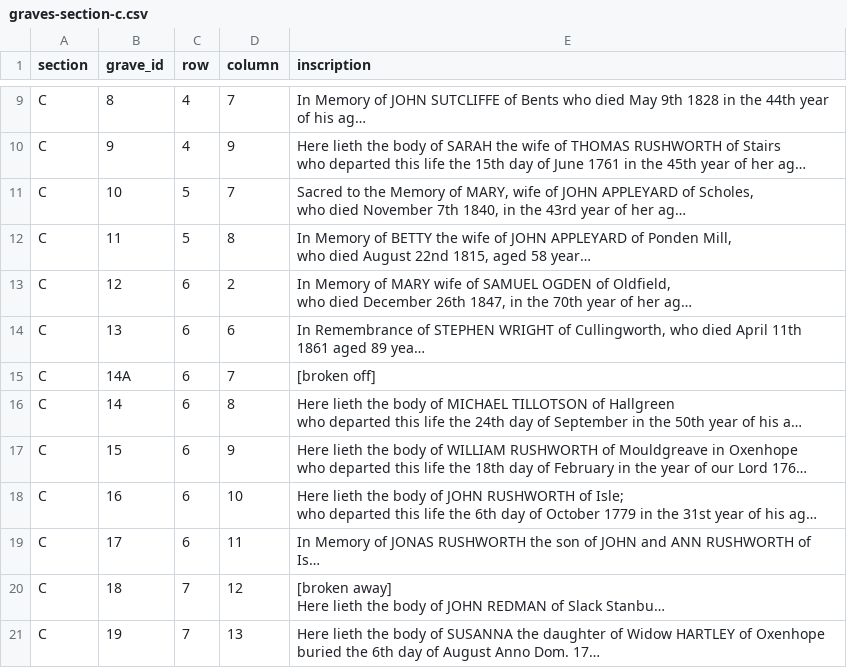
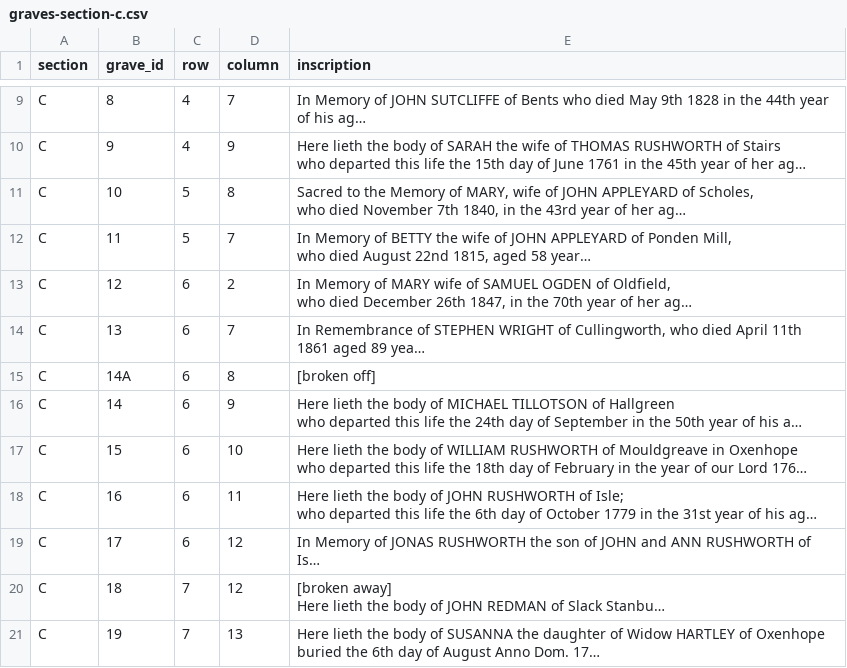
Before and after one commit to composer22/haworth-cemetery, a CSV file: data/section-c/graves-section-c.csv, drawn as a sheet; only a part is shown, gaps mark what is left out; long unchanged cells end in …; the diff covers the shown part only; the diff names each change by its address in the sheet, - before the commit and + after, or states it on an @@ line.

```diff
--- a/data/section-c/graves-section-c.csv
+++ b/data/section-c/graves-section-c.csv
-D11 (column): 7
+D11 (column): 8
-D12 (column): 8
+D12 (column): 7
-D14 (column): 6
+D14 (column): 7
-D15 (column): 7
+D15 (column): 8
-D16 (column): 8
+D16 (column): 9
-D17 (column): 9
+D17 (column): 10
-D18 (column): 10
+D18 (column): 11
-D19 (column): 11
+D19 (column): 12
```
Also changed, not shown: 12 edited cells elsewhere in this file, 2 other files.
